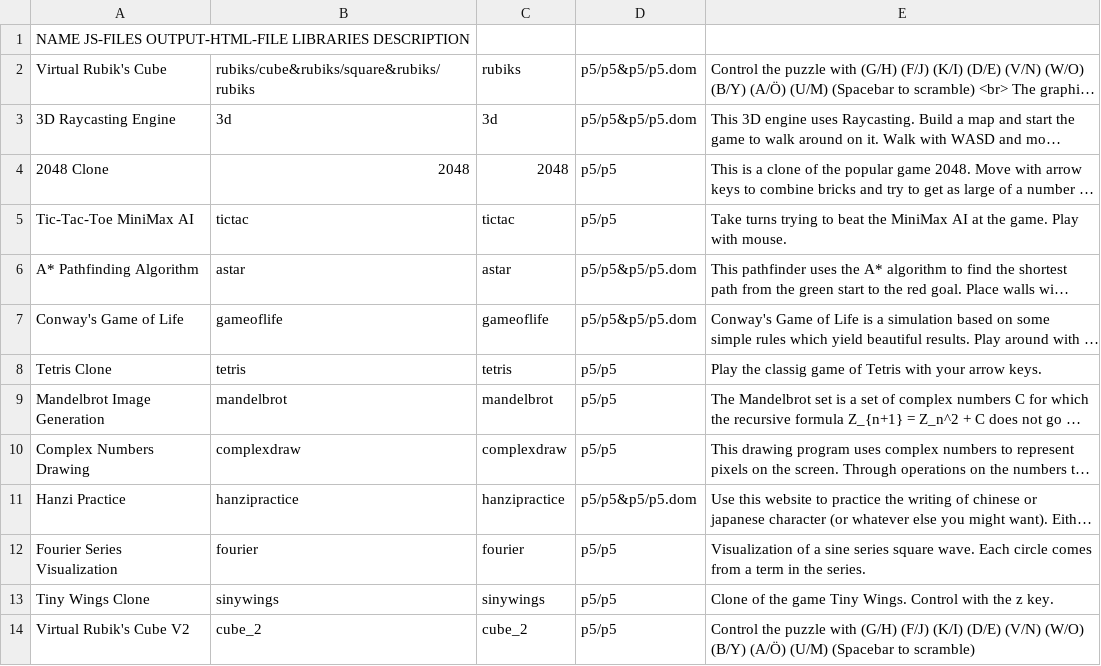
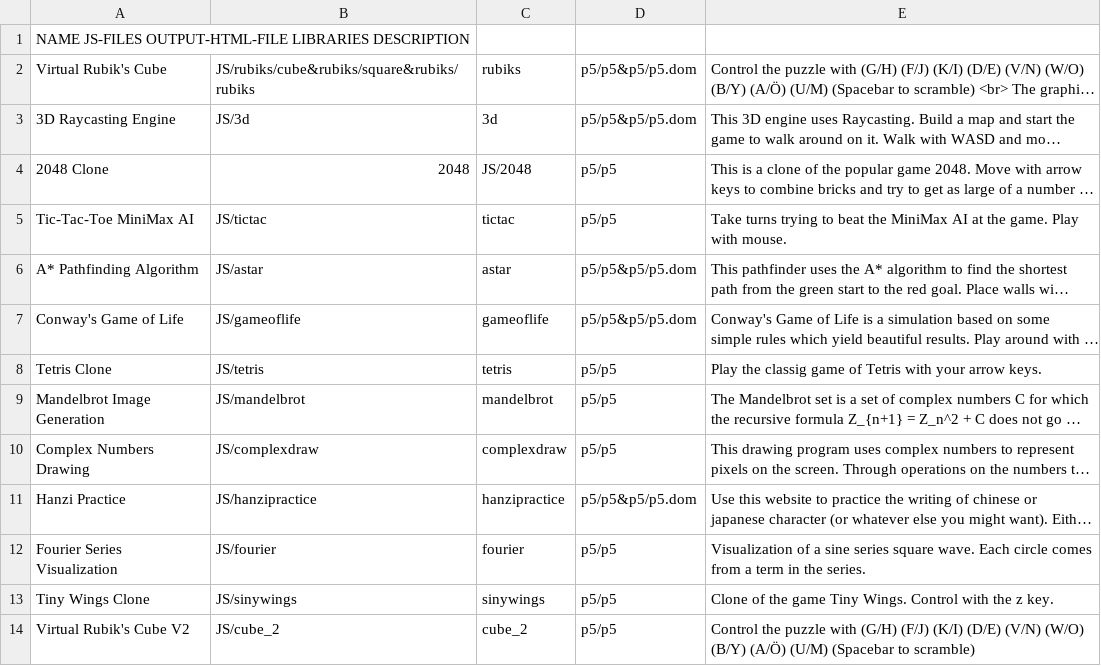
Before and after one commit to Antracen/antracen.github.io, a CSV file: Development/Projects.csv, drawn as a sheet; long unchanged cells end in …; the diff names each change by its address in the sheet, - before the commit and + after, or states it on an @@ line.

```diff
--- a/Development/Projects.csv
+++ b/Development/Projects.csv
-B2: rubiks/cube&rubiks/square&rubiks/rubiks
+B2: JS/rubiks/cube&rubiks/square&rubiks/rubiks
-B3: 3d
+B3: JS/3d
-C4: 2048
+C4: JS/2048
-B5: tictac
+B5: JS/tictac
-B6: astar
+B6: JS/astar
-B7: gameoflife
+B7: JS/gameoflife
-B8: tetris
+B8: JS/tetris
-B9: mandelbrot
+B9: JS/mandelbrot
-B10: complexdraw
+B10: JS/complexdraw
-B11: hanzipractice
+B11: JS/hanzipractice
-B12: fourier
+B12: JS/fourier
-B13: sinywings
+B13: JS/sinywings
-B14: cube_2
+B14: JS/cube_2
```
Also changed, not shown: 30 other files.
